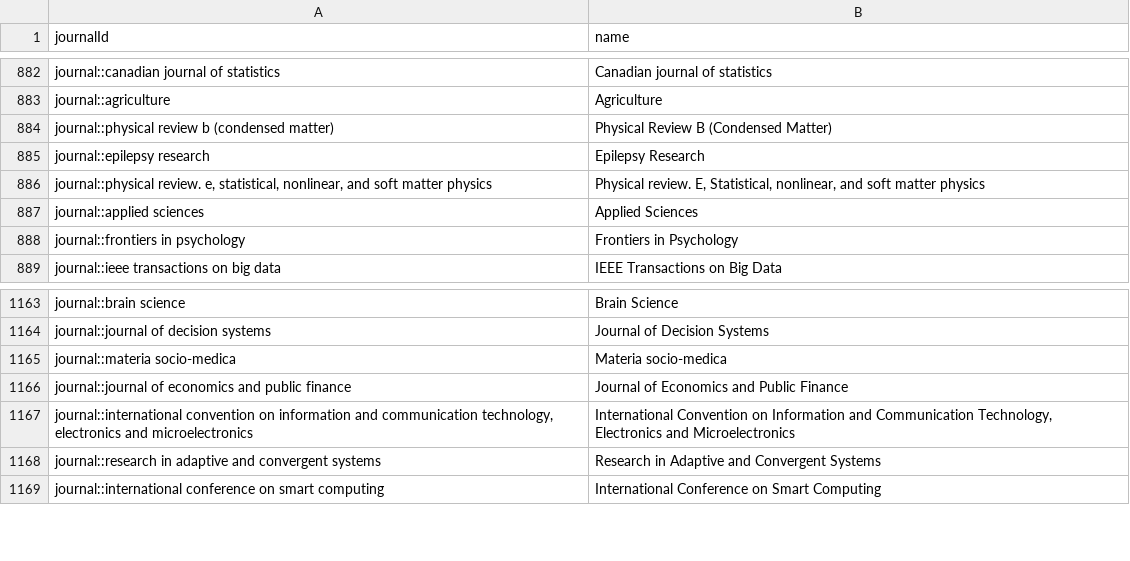
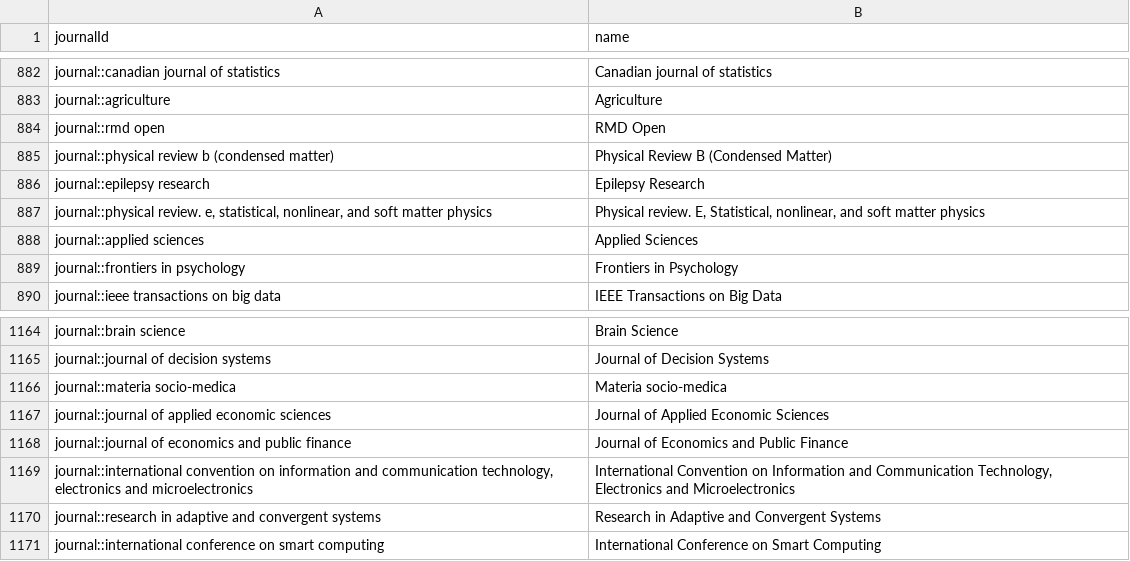
Before and after one commit to Lydiabrorsson/sdm, a CSV file: sdm/data/import_ready/journals_nodes.csv, drawn as a sheet; only a part is shown, gaps mark what is left out; the diff names each change by its address in the sheet, - before the commit and + after, or states it on an @@ line.

```diff
--- a/sdm/data/import_ready/journals_nodes.csv
+++ b/sdm/data/import_ready/journals_nodes.csv
+row 884: journal::rmd open | RMD Open
+row 1167: journal::journal of applied economic sciences | Journal of Applied Economic Sciences
```
Also changed, not shown: sdm/data/import_ready/authors_nodes.csv, sdm/data/import_ready/has_edition_edges.csv, 32 other files.
